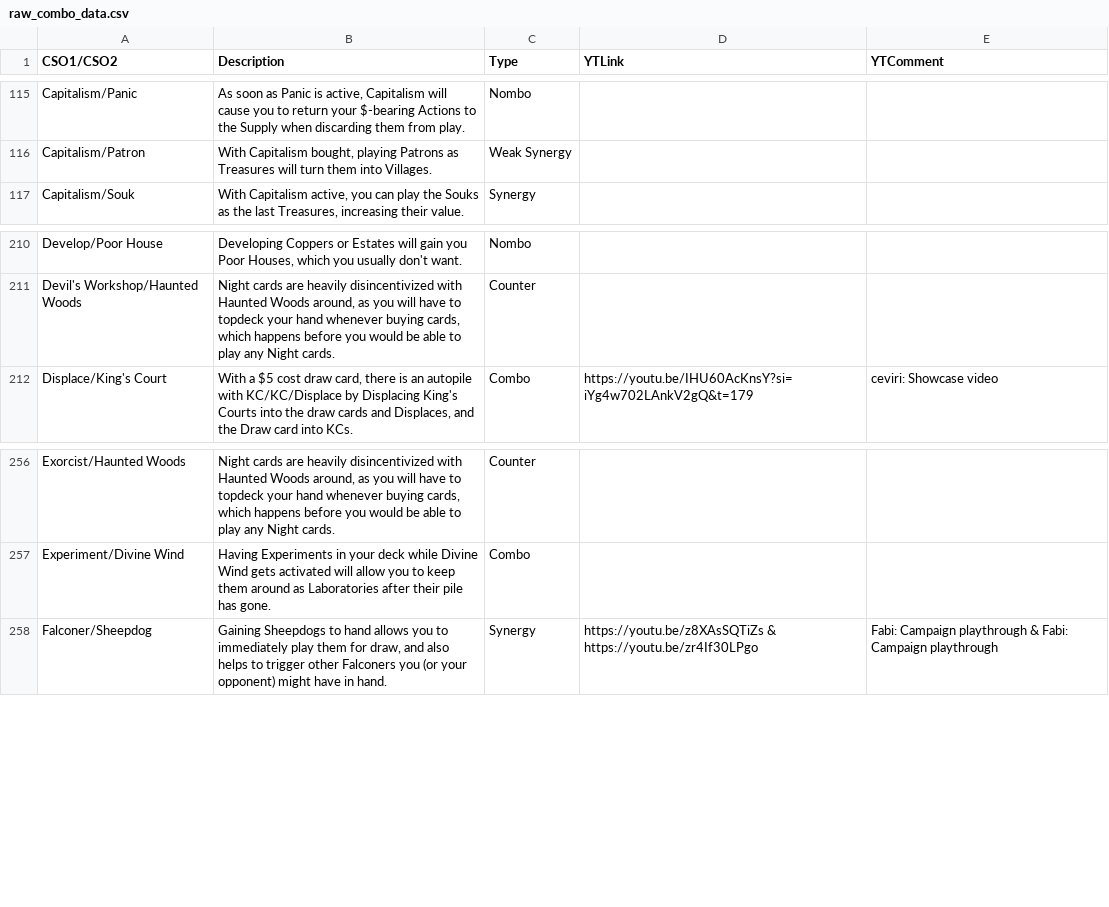
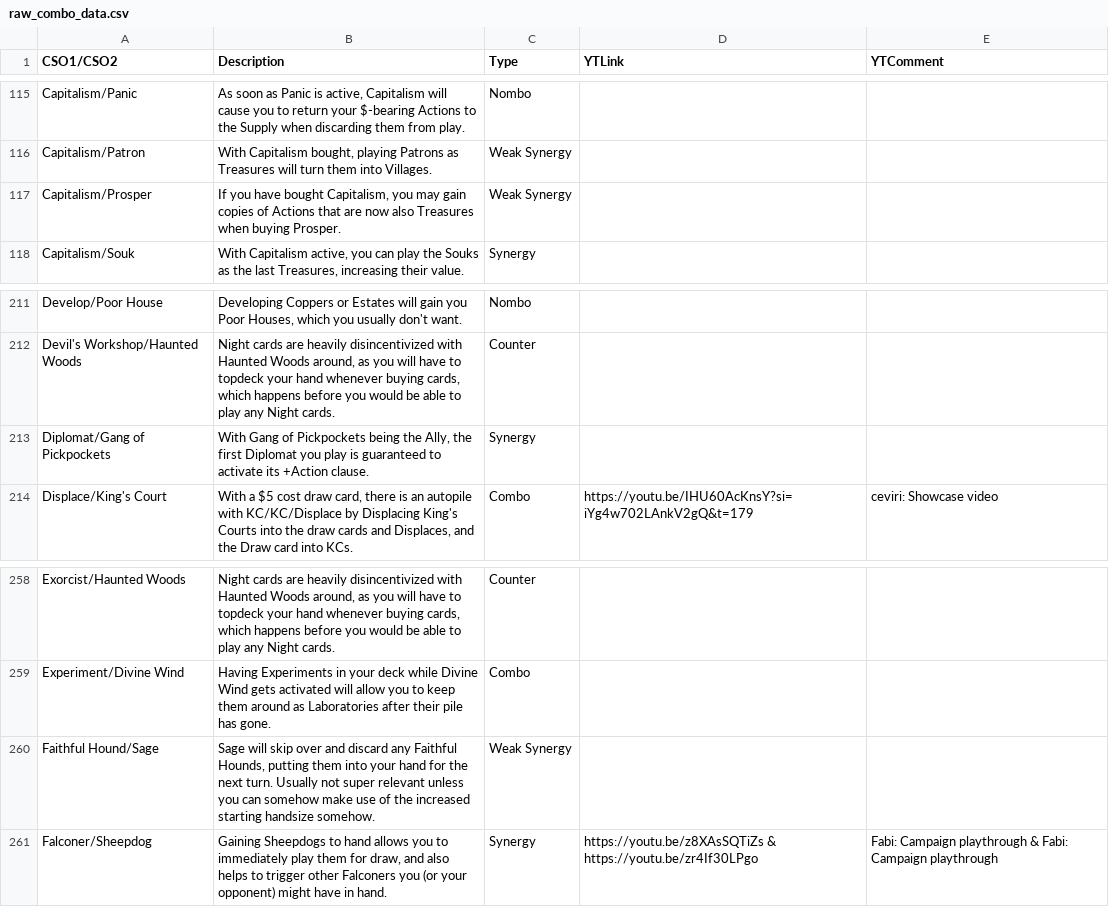
Before and after one commit to Fabian-Balzer/Randomkingdominion, a CSV file: card_info/raw_combo_data.csv, drawn as a sheet; only a part is shown, gaps mark what is left out; the diff names each change by its address in the sheet, - before the commit and + after, or states it on an @@ line.

```diff
--- a/card_info/raw_combo_data.csv
+++ b/card_info/raw_combo_data.csv
+row 117: Capitalism/Prosper | If you have bought Capitalism, you may gain copies of Actions that are now also Treasures when buying Prosper. | Weak Synergy
+row 213: Diplomat/Gang of Pickpockets | With Gang of Pickpockets being the Ally, the first Diplomat you play is guaranteed to activate its +Action clause. | Synergy
+row 260: Faithful Hound/Sage | Sage will skip over and discard any Faithful Hounds, putting them into your hand for the next turn. Usually not super relevant unless you can somehow make use of the increased starting handsize somehow. | Weak Synergy
```
Also changed, not shown: card_info/good_card_data.csv, card_info/good_combo_data.csv, 20 other files.
